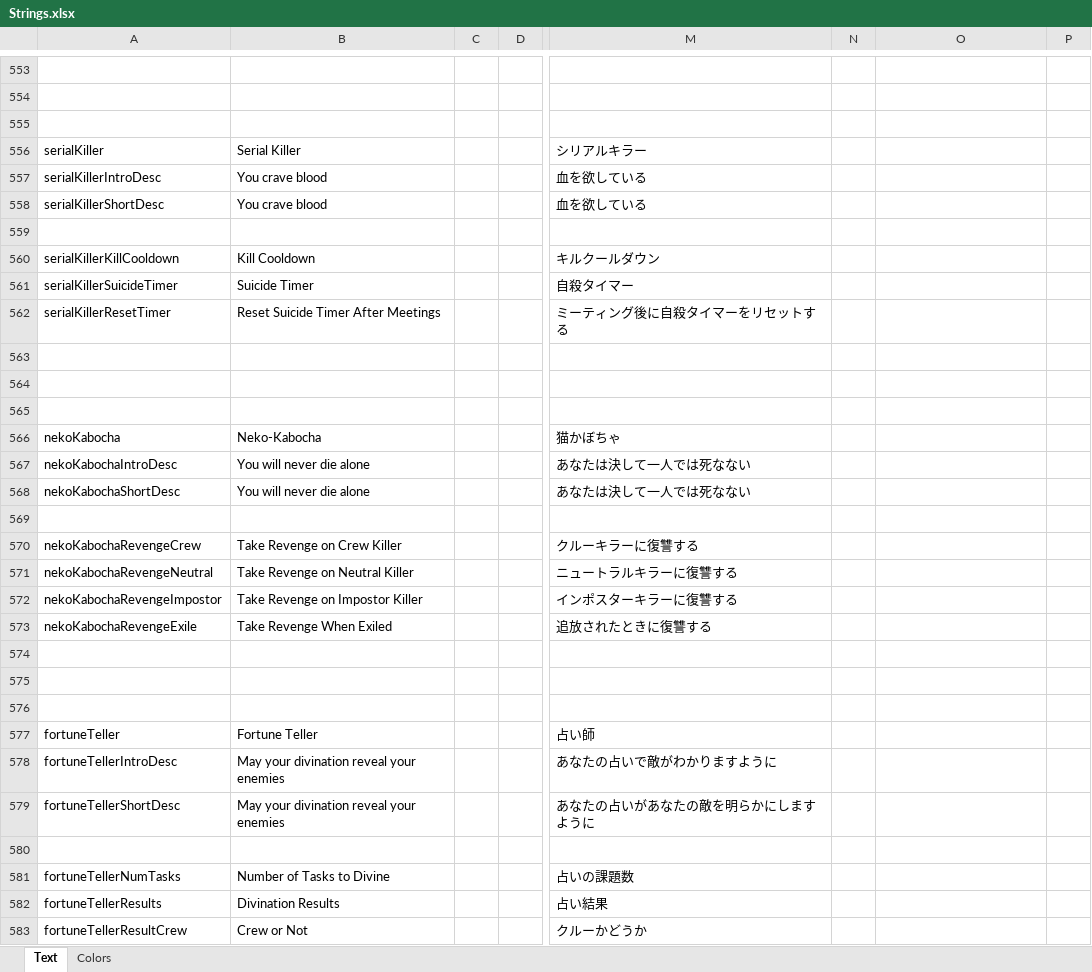
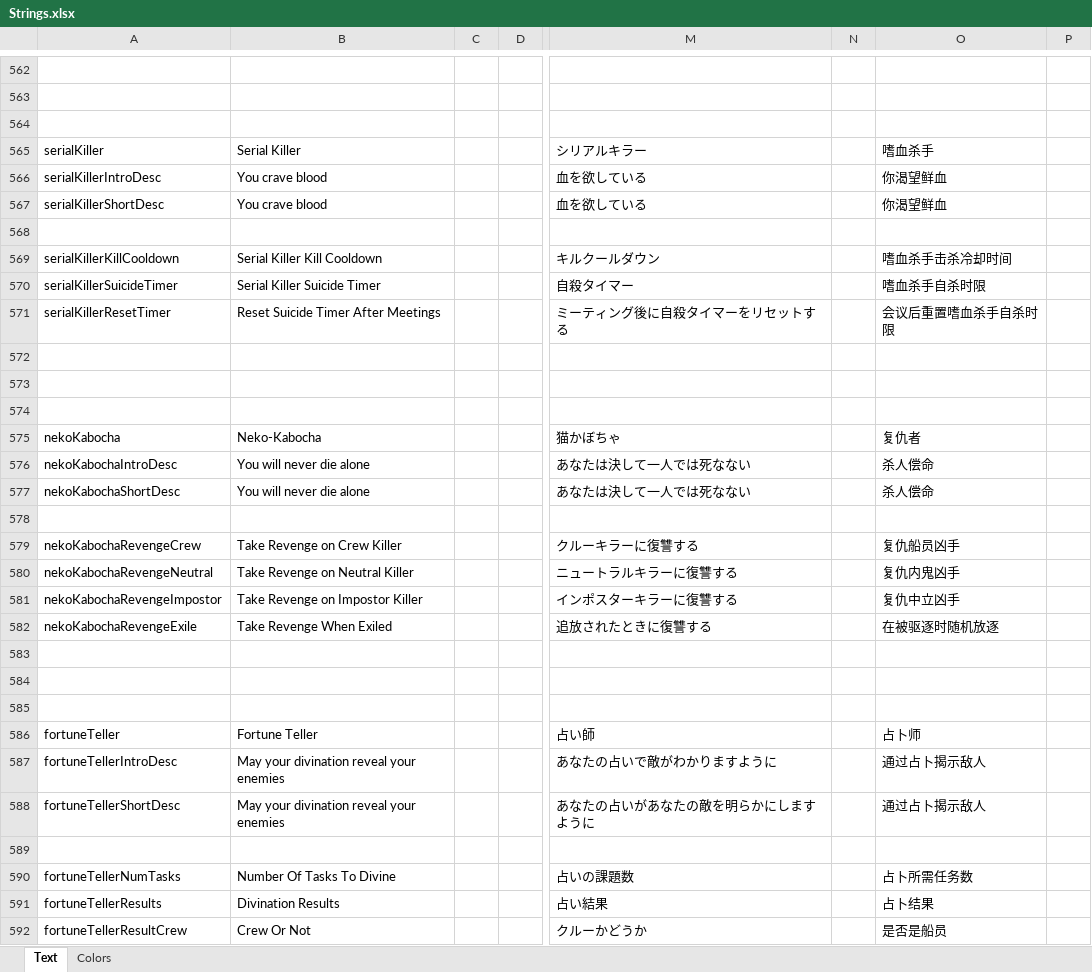
Before and after one commit to dabao40/TheOtherRolesGMIA, an Excel workbook: Strings.xlsx, sheet Text, drawn as a sheet; only a part is shown, gaps mark what is left out; values as stored, in another font and other column widths than the file's, no borders; addresses are those after the commit; the diff covers the shown part only; the diff names each change by its address in the sheet, - before the commit and + after, or states it on an @@ line.

```diff
--- a/Strings.xlsx (sheet Text)
+++ b/Strings.xlsx (sheet Text)
-O565: (empty)
+O565: 嗜血杀手
-O566:O567: (empty)
+O566:O567: 你渴望鲜血
-B569: Kill Cooldown
+B569: Serial Killer Kill Cooldown
-O569: (empty)
+O569: 嗜血杀手击杀冷却时间
-B570: Suicide Timer
+B570: Serial Killer Suicide Timer
-O570: (empty)
+O570: 嗜血杀手自杀时限
-O571: (empty)
+O571: 会议后重置嗜血杀手自杀时限
-O575: (empty)
+O575: 复仇者
-O576:O577: (empty)
+O576:O577: 杀人偿命
-O579: (empty)
+O579: 复仇船员凶手
-O580: (empty)
+O580: 复仇内鬼凶手
-O581: (empty)
+O581: 复仇中立凶手
-O582: (empty)
+O582: 在被驱逐时随机放逐
-O586: (empty)
+O586: 占卜师
-O587:O588: (empty)
+O587:O588: 通过占卜揭示敌人
-B590: Number of Tasks to Divine
+B590: Number Of Tasks To Divine
-O590: (empty)
+O590: 占卜所需任务数
-O591: (empty)
+O591: 占卜结果
-B592: Crew or Not
+B592: Crew Or Not
-O592: (empty)
+O592: 是否是船员
```
Also changed, not shown: other rows of this sheet, 1 other file.
